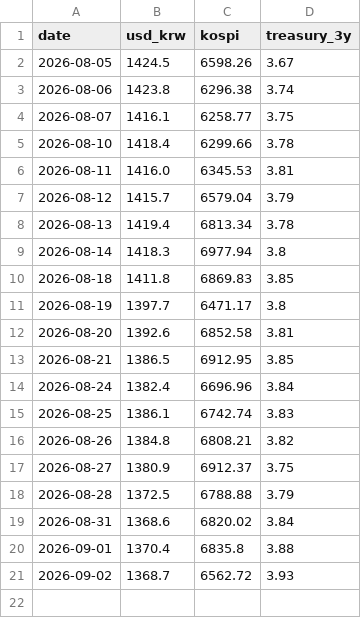
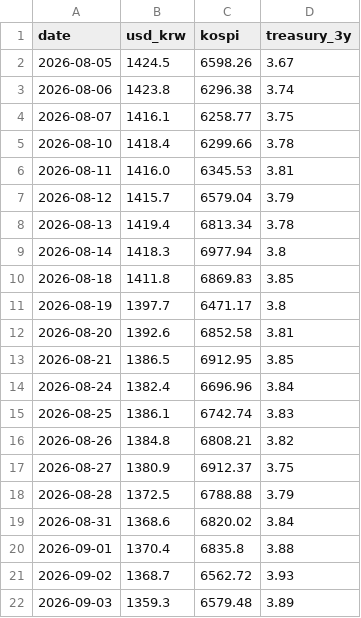
Before and after one commit to sophie-son/ecos-daily-watch, a CSV file: data/history.csv, drawn as a sheet; the diff names each change by its address in the sheet, - before the commit and + after, or states it on an @@ line.

```diff
--- a/data/history.csv
+++ b/data/history.csv
+row 22: 2026-09-03 | 1359.3 | 6579.48 | 3.89
```
